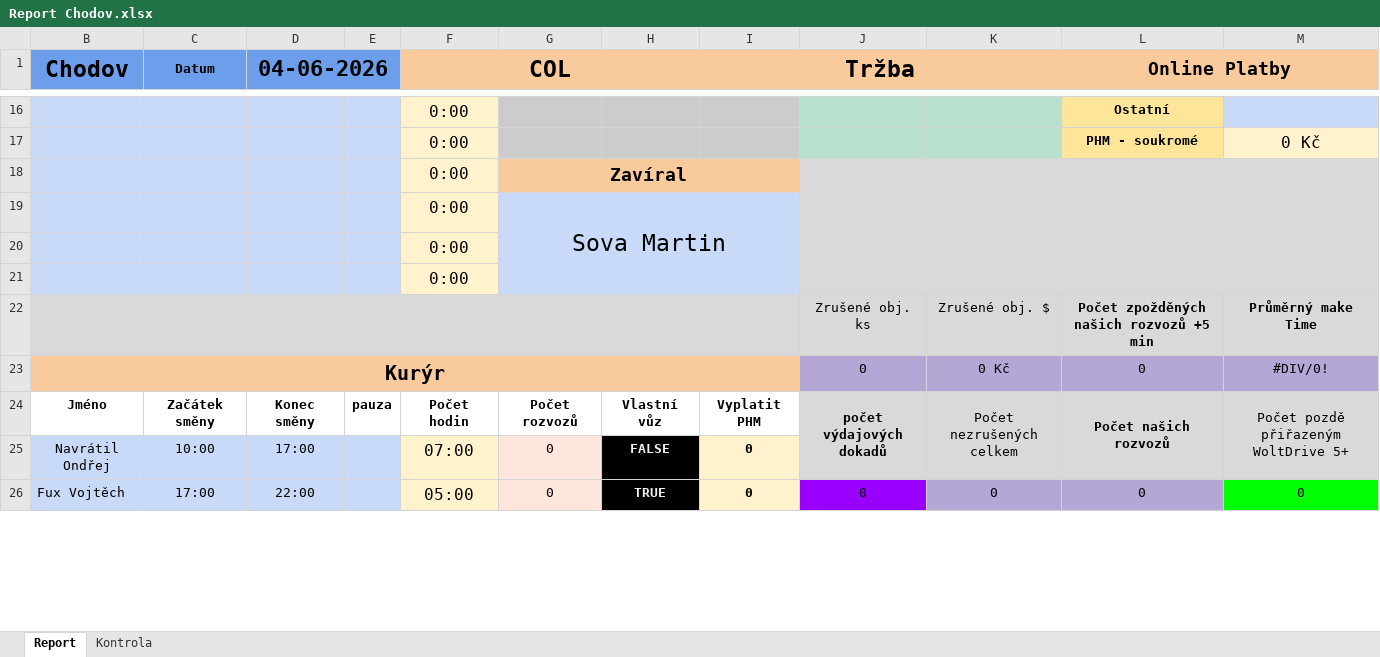
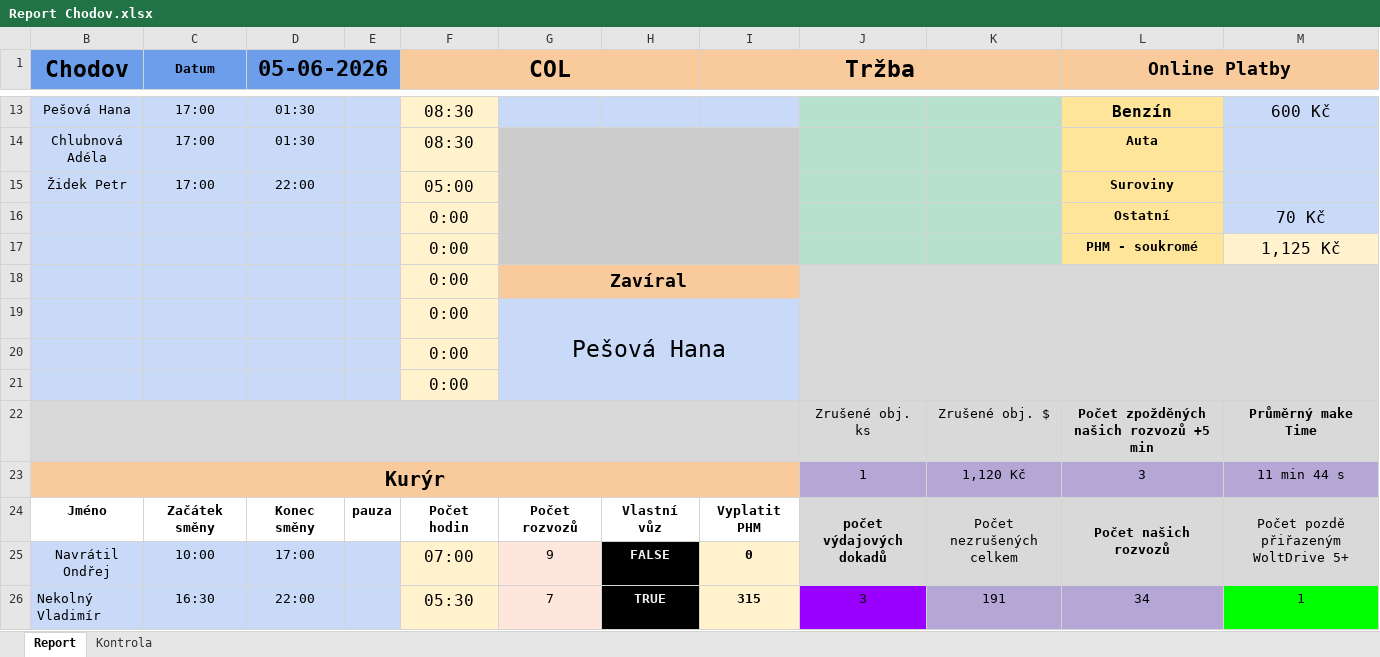
Before and after one commit to StandaSt/comeback-free, an Excel workbook: google_data/Pobočky/Chodov/Report Chodov.xlsx, sheet Report, drawn as a sheet; only a part is shown, gaps mark what is left out; values as stored, in another font and other column widths than the file's, no borders; charts and pictures and conditional formats not drawn; removed rows and columns are numbered as before the commit, all else as after; the diff covers the shown part only; the diff names each change by its address in the sheet, - before the commit and + after, or states it on an @@ line.

Commit message:
google data

```diff
--- a/google_data/Pobočky/Chodov/Report Chodov.xlsx (sheet Report)
+++ b/google_data/Pobočky/Chodov/Report Chodov.xlsx (sheet Report)
-D1: 04-06-2026
+D1: 05-06-2026
+row 13: Pešová Hana | 17:00 | 01:30 |  | 08:30 |  |  |  |  |  | Benzín | 600 Kč
+row 14: Chlubnová Adéla | 17:00 | 01:30 |  | 08:30 |  |  |  |  |  | Auta
+row 15: Židek Petr | 17:00 | 22:00 |  | 05:00 |  |  |  |  |  | Suroviny
-M16: (empty)
+M16: 70 Kč
-M17: 0 Kč
+M17: 1,125 Kč
-G19: Sova Martin
+G19: Pešová Hana
-row 23: Kurýr |  |  |  |  |  |  |  | 0 | 0 Kč | 0 | #DIV/0!
+row 23: Kurýr |  |  |  |  |  |  |  | 1 | 1,120 Kč | 3 | 11 min 44 s
-G25: 0
+G25: 9
-row 26: Fux Vojtěch | 17:00 | 22:00 |  | 05:00 | 0 | TRUE | 0 | 0 | 0 | 0 | 0
+row 26: Nekolný Vladimír | 16:30 | 22:00 |  | 05:30 | 7 | TRUE | 315 | 3 | 191 | 34 | 1
```
Also changed, not shown: 3 added rows, 6 removed rows, 20 edited cells, cell formats and merged cells elsewhere in this sheet, sheet Kontrola, hidden cells, google_data/Pobočky/Bolevec/Bolevec.xlsx, google_data/Pobočky/Bolevec/Data.Restia Bolevec 2026.xlsx, 48 other files.
